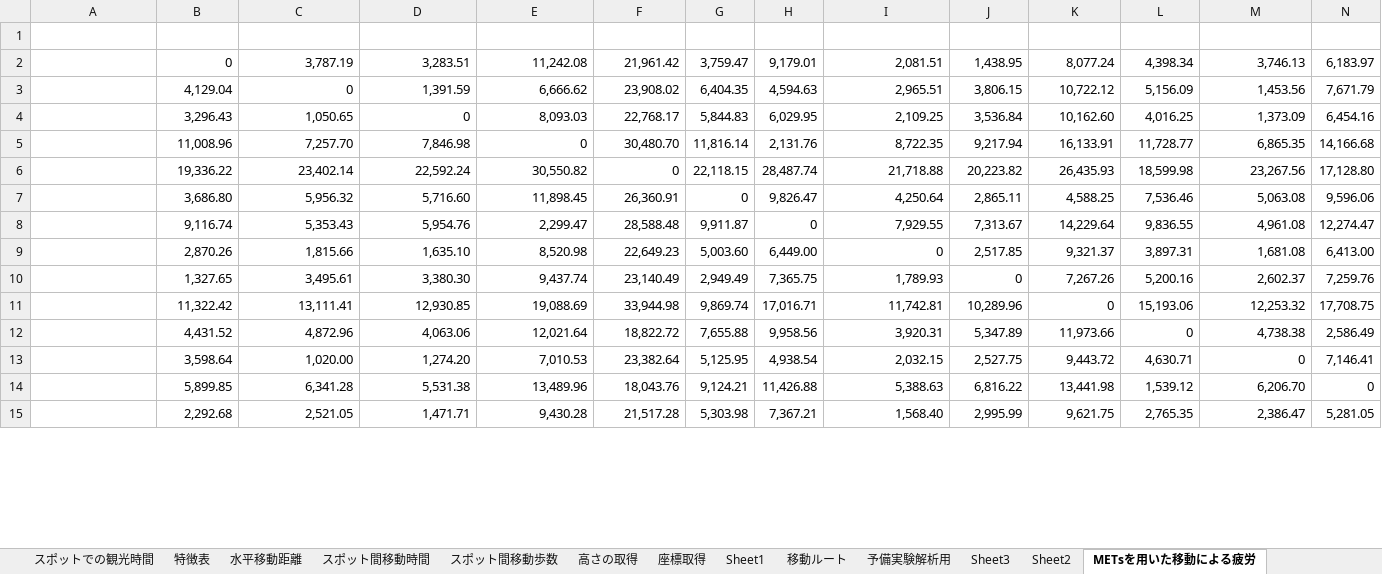
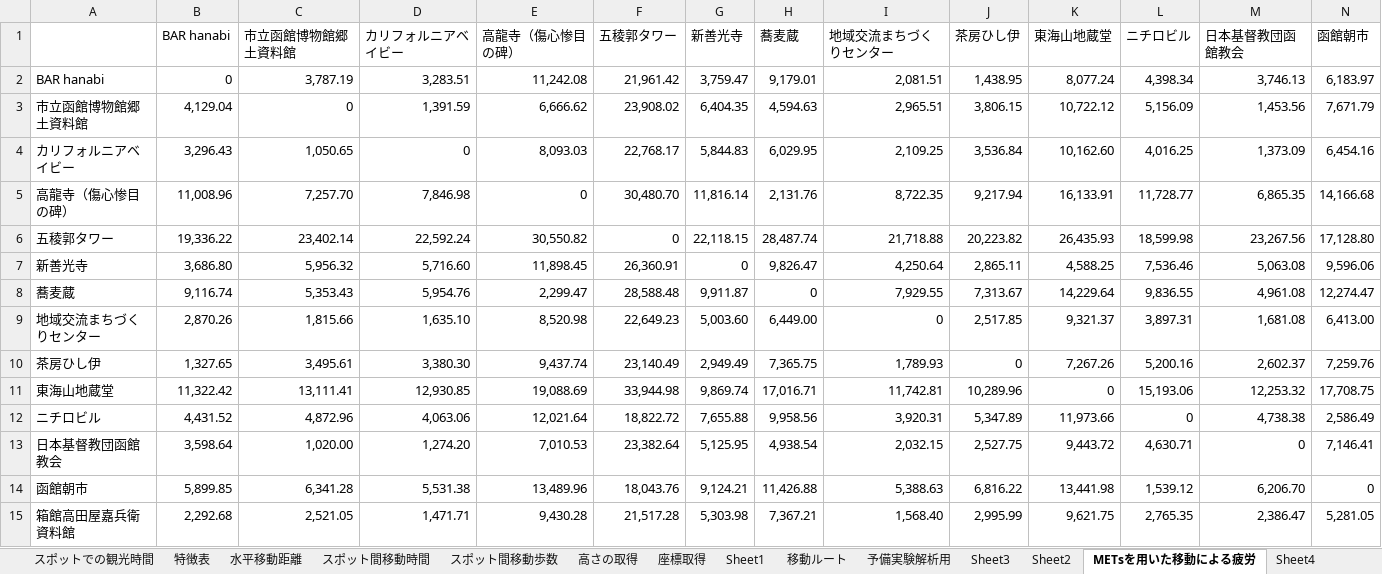
Before and after one commit to SoutaKomeji/kome_fatigue, an Excel workbook: preExpData_fatigue.xlsx, sheet METsを用いた移動による疲労, drawn as a sheet; only a part is shown; values as stored, in another font and other column widths than the file's, no cell formats; rows hold the shown columns only; the diff covers the shown part only; the diff names each change by its address in the sheet, - before the commit and + after, or states it on an @@ line.

```diff
--- a/preExpData_fatigue.xlsx (sheet METsを用いた移動による疲労)
+++ b/preExpData_fatigue.xlsx (sheet METsを用いた移動による疲労)
+sheet tab: Sheet4
-row 1: (empty)
+row 1:  | BAR hanabi | 市立函館博物館郷土資料館 | カリフォルニアベイビー | 高龍寺（傷心惨目の碑） | 五稜郭タワー | 新善光寺 | 蕎麦蔵 | 地域交流まちづくりセンター | 茶房ひし伊 | 東海山地蔵堂 | ニチロビル | 日本基督教団函館教会 | 函館朝市
-A2: (empty)
+A2: BAR hanabi
-A3: (empty)
+A3: 市立函館博物館郷土資料館
-A4: (empty)
+A4: カリフォルニアベイビー
-A5: (empty)
+A5: 高龍寺（傷心惨目の碑）
-A6: (empty)
+A6: 五稜郭タワー
-A7: (empty)
+A7: 新善光寺
-A8: (empty)
+A8: 蕎麦蔵
-A9: (empty)
+A9: 地域交流まちづくりセンター
-A10: (empty)
+A10: 茶房ひし伊
-A11: (empty)
+A11: 東海山地蔵堂
-A12: (empty)
+A12: ニチロビル
-A13: (empty)
+A13: 日本基督教団函館教会
-A14: (empty)
+A14: 函館朝市
-A15: (empty)
+A15: 箱館高田屋嘉兵衛資料館
```
Also changed, not shown: 43 edited cells elsewhere in this sheet, cell formats, 2 other files.
